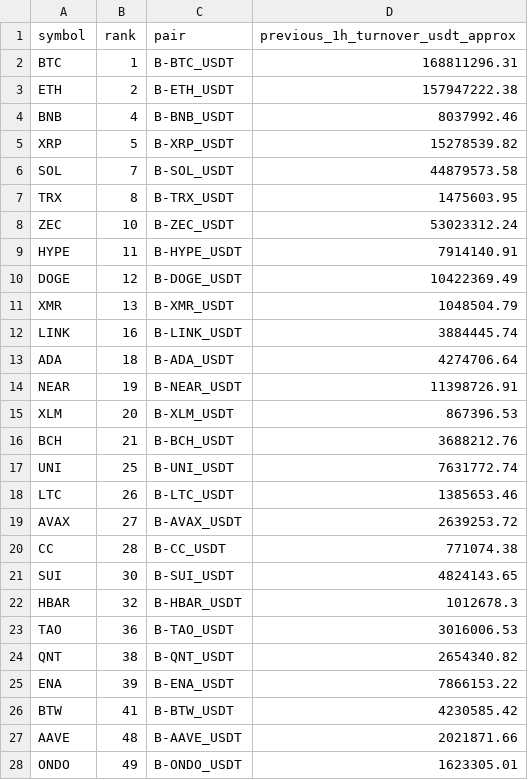
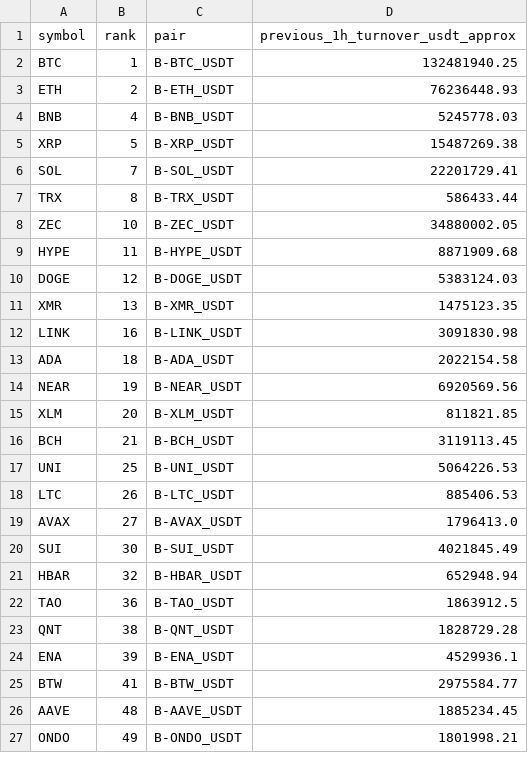
Before and after one commit to jharajesh1210/Guruji, a CSV file: TOP100_CRIPTO_AMC_POC_NEWS_IMPACT_universe.csv, drawn as a sheet; only a part is shown; the diff covers the shown part only.

```diff
--- a/TOP100_CRIPTO_AMC_POC_NEWS_IMPACT_universe.csv
+++ b/TOP100_CRIPTO_AMC_POC_NEWS_IMPACT_universe.csv
@@ -1,28 +1,27 @@
 symbol,rank,pair,previous_1h_turnover_usdt_approx
-BTC,1,B-BTC_USDT,168811296.31
-ETH,2,B-ETH_USDT,157947222.38
-BNB,4,B-BNB_USDT,8037992.46
-XRP,5,B-XRP_USDT,15278539.82
-SOL,7,B-SOL_USDT,44879573.58
-TRX,8,B-TRX_USDT,1475603.95
-ZEC,10,B-ZEC_USDT,53023312.24
-HYPE,11,B-HYPE_USDT,7914140.91
-DOGE,12,B-DOGE_USDT,10422369.49
-XMR,13,B-XMR_USDT,1048504.79
-LINK,16,B-LINK_USDT,3884445.74
-ADA,18,B-ADA_USDT,4274706.64
-NEAR,19,B-NEAR_USDT,11398726.91
-XLM,20,B-XLM_USDT,867396.53
-BCH,21,B-BCH_USDT,3688212.76
-UNI,25,B-UNI_USDT,7631772.74
-LTC,26,B-LTC_USDT,1385653.46
-AVAX,27,B-AVAX_USDT,2639253.72
-CC,28,B-CC_USDT,771074.38
-SUI,30,B-SUI_USDT,4824143.65
-HBAR,32,B-HBAR_USDT,1012678.3
-TAO,36,B-TAO_USDT,3016006.53
-QNT,38,B-QNT_USDT,2654340.82
-ENA,39,B-ENA_USDT,7866153.22
-BTW,41,B-BTW_USDT,4230585.42
-AAVE,48,B-AAVE_USDT,2021871.66
-ONDO,49,B-ONDO_USDT,1623305.01
+BTC,1,B-BTC_USDT,132481940.25
+ETH,2,B-ETH_USDT,76236448.93
+BNB,4,B-BNB_USDT,5245778.03
+XRP,5,B-XRP_USDT,15487269.38
+SOL,7,B-SOL_USDT,22201729.41
+TRX,8,B-TRX_USDT,586433.44
+ZEC,10,B-ZEC_USDT,34880002.05
+HYPE,11,B-HYPE_USDT,8871909.68
+DOGE,12,B-DOGE_USDT,5383124.03
+XMR,13,B-XMR_USDT,1475123.35
+LINK,16,B-LINK_USDT,3091830.98
+ADA,18,B-ADA_USDT,2022154.58
+NEAR,19,B-NEAR_USDT,6920569.56
+XLM,20,B-XLM_USDT,811821.85
+BCH,21,B-BCH_USDT,3119113.45
+UNI,25,B-UNI_USDT,5064226.53
+LTC,26,B-LTC_USDT,885406.53
+AVAX,27,B-AVAX_USDT,1796413.0
+SUI,30,B-SUI_USDT,4021845.49
+HBAR,32,B-HBAR_USDT,652948.94
+TAO,36,B-TAO_USDT,1863912.5
+QNT,38,B-QNT_USDT,1828729.28
+ENA,39,B-ENA_USDT,4529936.1
+BTW,41,B-BTW_USDT,2975584.77
+AAVE,48,B-AAVE_USDT,1885234.45
+ONDO,49,B-ONDO_USDT,1801998.21
```
Also changed, not shown: 3 removed rows and 13 edited cells elsewhere in this file, 1 other file.
